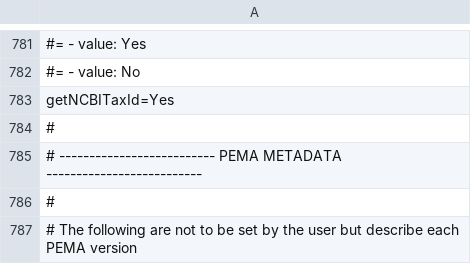
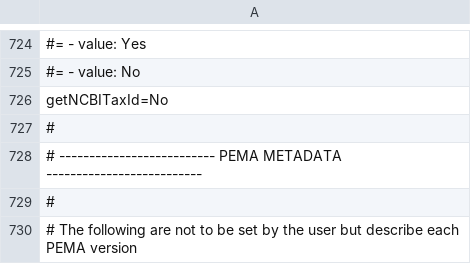
Before and after one commit to hariszaf/pema, a TSV file: sanity_check/16S/parameters_org_vearch.tsv, drawn as a sheet; only a part is shown, gaps mark what is left out; addresses are those after the commit; the diff covers the shown part only; the diff names each change by its address in the sheet, - before the commit and + after, or states it on an @@ line.

```diff
--- a/sanity_check/16S/parameters_org_vearch.tsv
+++ b/sanity_check/16S/parameters_org_vearch.tsv
-A726: getNCBITaxId=Yes
+A726: getNCBITaxId=No
```
Also changed, not shown: 57 removed rows elsewhere in this file, sanity_check/12S/parameters_fastp_swarm.tsv, sanity_check/16S/parameters_fastp_vsearch.tsv, 11 other files.
